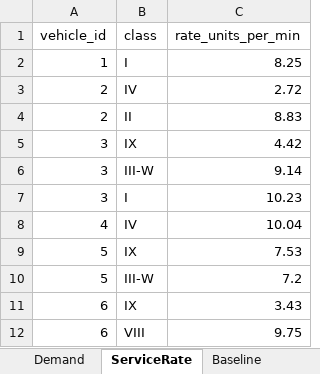
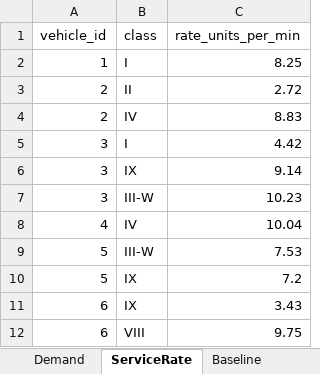
Before and after one commit to MuratSecmen/convoy-vrp, an Excel workbook: bcmc-vrphd/data/instances/large_n15_k7.xlsx, sheet ServiceRate, drawn as a sheet; values as stored, in another font and other column widths than the file's, no borders; the diff names each change by its address in the sheet, - before the commit and + after, or states it on an @@ line.

```diff
--- a/bcmc-vrphd/data/instances/large_n15_k7.xlsx (sheet ServiceRate)
+++ b/bcmc-vrphd/data/instances/large_n15_k7.xlsx (sheet ServiceRate)
-B3 (class): IV
+B3 (class): II
-B4 (class): II
+B4 (class): IV
-B5 (class): IX
+B5 (class): I
-B6 (class): III-W
+B6 (class): IX
-B7 (class): I
+B7 (class): III-W
-B9 (class): IX
+B9 (class): III-W
-B10 (class): III-W
+B10 (class): IX
```
Also changed, not shown: sheet Baseline, bcmc-vrphd/data/instances/medium_n10_k5.xlsx, bcmc-vrphd/data/instances/small_n5_k3.xlsx, 7 other files.
